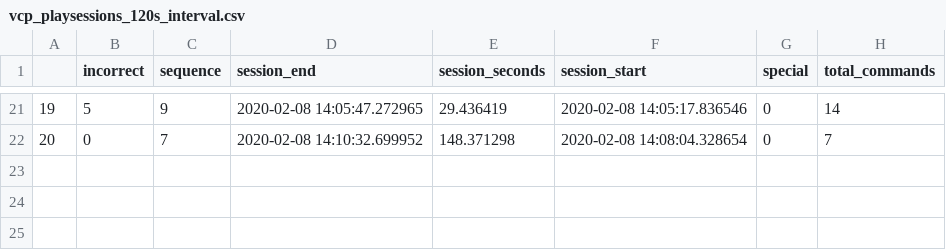
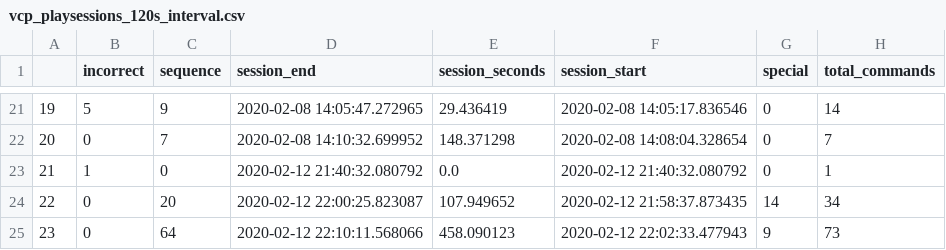
Before and after one commit to ASooklall/final-project-voice-recognition, a CSV file: data/playsessions/vcp_playsessions_120s_interval.csv, drawn as a sheet; only a part is shown, gaps mark what is left out; the diff names each change by its address in the sheet, - before the commit and + after, or states it on an @@ line.

```diff
--- a/data/playsessions/vcp_playsessions_120s_interval.csv
+++ b/data/playsessions/vcp_playsessions_120s_interval.csv
+row 23: 21 | 1 | 0 | 2020-02-12 21:40:32.080792 | 0.0 | 2020-02-12 21:40:32.080792 | 0 | 1
+row 24: 22 | 0 | 20 | 2020-02-12 22:00:25.823087 | 107.949652 | 2020-02-12 21:58:37.873435 | 14 | 34
+row 25: 23 | 0 | 64 | 2020-02-12 22:10:11.568066 | 458.090123 | 2020-02-12 22:02:33.477943 | 9 | 73
```
Also changed, not shown: data/logs/vcp_log.csv, data/playsessions/vcp_playsessions_300s_interval.csv, 2 other files.
